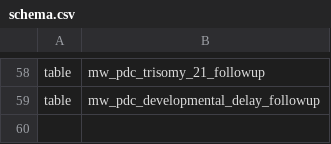
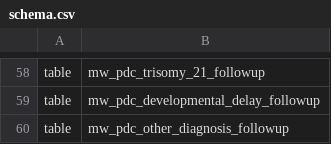
Before and after one commit to deadex-ng/apzu-etl, a CSV file: jobs/pentaho/malawi/schema/schema.csv, drawn as a sheet; only a part is shown, gaps mark what is left out.

Commit message:
MLW-1390 - Add PDC Other Diagnosis table in data warehouse

```diff
--- a/jobs/pentaho/malawi/schema/schema.csv
+++ b/jobs/pentaho/malawi/schema/schema.csv
@@ -59 +59,2 @@ table,mw_pdc_trisomy_21_followup
 table,mw_pdc_developmental_delay_followup
+table,mw_pdc_other_diagnosis_followup
```
Also changed, not shown: 4 other files.
